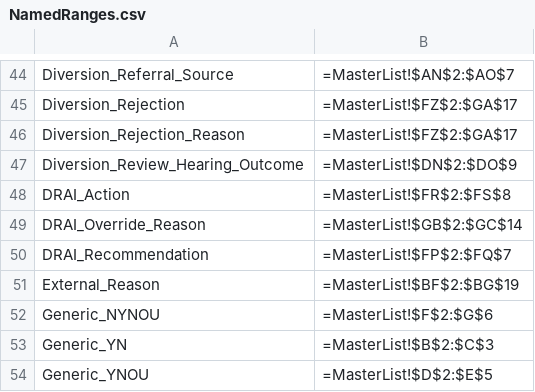
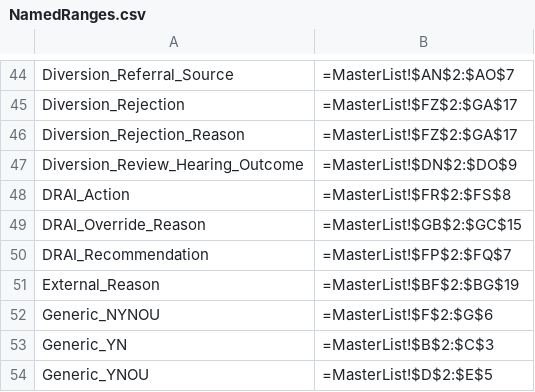
Before and after one commit to AlanLeePhilly/data-tracker, a CSV file: NamedRanges.csv, drawn as a sheet; only a part is shown, gaps mark what is left out.

```diff
--- a/NamedRanges.csv
+++ b/NamedRanges.csv
@@ -48,3 +48,3 @@ Diversion_Review_Hearing_Outcome,=MasterList!$DN$2:$DO$9,
 DRAI_Action,=MasterList!$FR$2:$FS$8,
-DRAI_Override_Reason,=MasterList!$GB$2:$GC$14,
+DRAI_Override_Reason,=MasterList!$GB$2:$GC$15,
 DRAI_Recommendation,=MasterList!$FP$2:$FQ$7,
```
Also changed, not shown: 5 other files.
